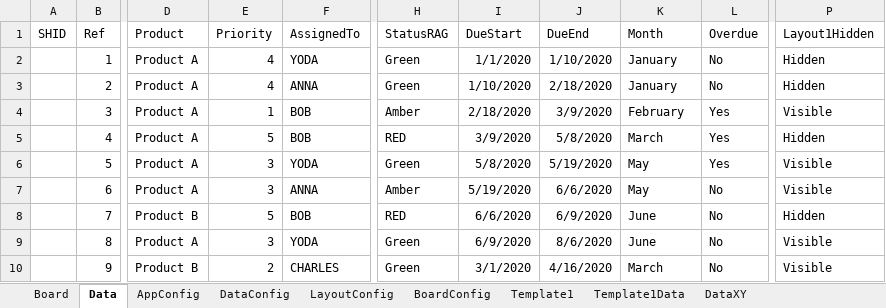
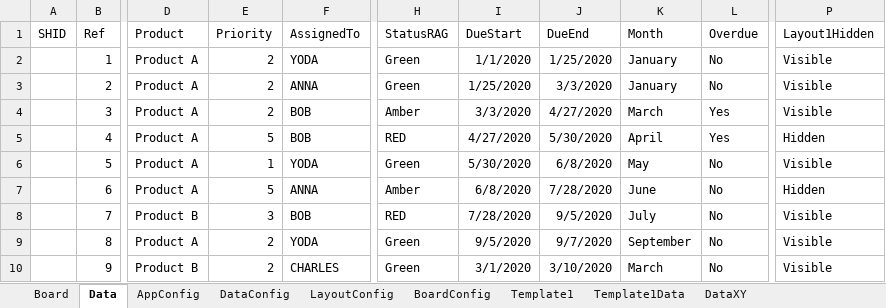
Before and after one commit to jceresearch/stixls, an Excel workbook: stixlsLight/stixlsLight.xlsm, sheet Data, drawn as a sheet; only a part is shown, gaps mark what is left out; values as stored, in another font and other column widths than the file's, no borders; the diff covers the shown part only; the diff names each change by its address in the sheet, - before the commit and + after, or states it on an @@ line.

Commit message:
Bug fix
Bug fixed in the autoarrangement, I actually removed the different behaviour if you are in the board or not, not worth it

```diff
--- a/stixlsLight/stixlsLight.xlsm (sheet Data)
+++ b/stixlsLight/stixlsLight.xlsm (sheet Data)
-E2:E3 (Priority): 4
+E2:E3 (Priority): 2
-J2 (DueEnd): 1/10/2020
+J2 (DueEnd): 1/25/2020
-P2:P3 (Layout1Hidden): Hidden
+P2:P3 (Layout1Hidden): Visible
-I3 (DueStart): 1/10/2020
+I3 (DueStart): 1/25/2020
-J3 (DueEnd): 2/18/2020
+J3 (DueEnd): 3/3/2020
-E4 (Priority): 1
+E4 (Priority): 2
-I4 (DueStart): 2/18/2020
+I4 (DueStart): 3/3/2020
-J4 (DueEnd): 3/9/2020
+J4 (DueEnd): 4/27/2020
-K4 (Month): February
+K4 (Month): March
-I5 (DueStart): 3/9/2020
+I5 (DueStart): 4/27/2020
-J5 (DueEnd): 5/8/2020
+J5 (DueEnd): 5/30/2020
-K5 (Month): March
+K5 (Month): April
-E6 (Priority): 3
+E6 (Priority): 1
-I6 (DueStart): 5/8/2020
+I6 (DueStart): 5/30/2020
-J6 (DueEnd): 5/19/2020
+J6 (DueEnd): 6/8/2020
-L6 (Overdue): Yes
+L6 (Overdue): No
-E7 (Priority): 3
+E7 (Priority): 5
-I7 (DueStart): 5/19/2020
+I7 (DueStart): 6/8/2020
-J7 (DueEnd): 6/6/2020
+J7 (DueEnd): 7/28/2020
-K7 (Month): May
+K7 (Month): June
-P7 (Layout1Hidden): Visible
+P7 (Layout1Hidden): Hidden
-E8 (Priority): 5
+E8 (Priority): 3
-I8 (DueStart): 6/6/2020
+I8 (DueStart): 7/28/2020
-J8 (DueEnd): 6/9/2020
+J8 (DueEnd): 9/5/2020
-K8 (Month): June
+K8 (Month): July
-P8 (Layout1Hidden): Hidden
+P8 (Layout1Hidden): Visible
-E9 (Priority): 3
+E9 (Priority): 2
-I9 (DueStart): 6/9/2020
+I9 (DueStart): 9/5/2020
-J9 (DueEnd): 8/6/2020
+J9 (DueEnd): 9/7/2020
-K9 (Month): June
+K9 (Month): September
-J10 (DueEnd): 4/16/2020
+J10 (DueEnd): 3/10/2020
```
Also changed, not shown: 37 edited cells elsewhere in this sheet.
